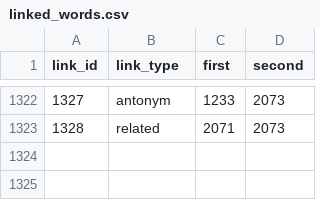
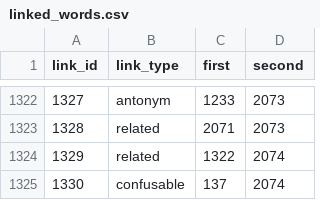
Before and after one commit to IsiXhosa-click/database, a CSV file: linked_words.csv, drawn as a sheet; only a part is shown, gaps mark what is left out.

```diff
--- a/linked_words.csv
+++ b/linked_words.csv
@@ -1323 +1323,3 @@ link_id,link_type,first,second
 1328,related,2071,2073
+1329,related,1322,2074
+1330,confusable,137,2074
```
Also changed, not shown: examples.csv, user_attributions.csv, 1 other file.
